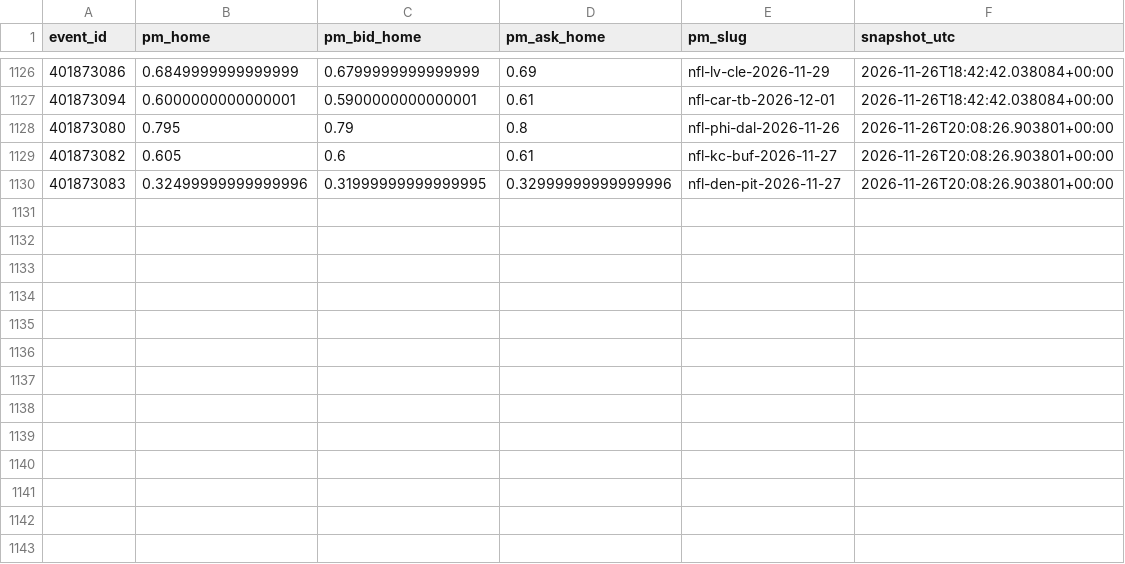
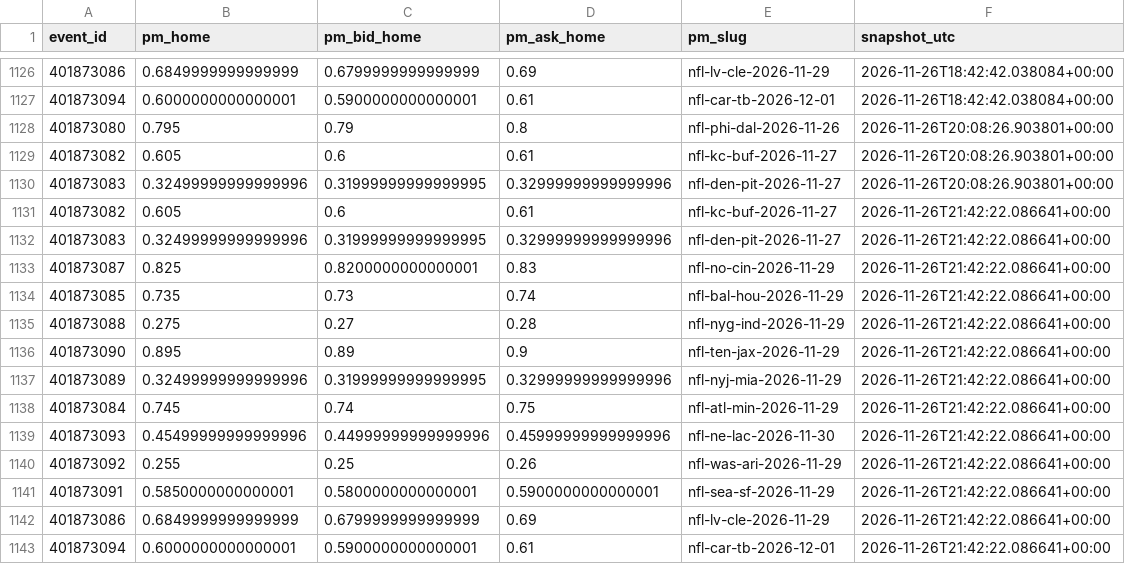
Before and after one commit to gabrielreyesu/mocha-picks, a CSV file: predictions/nfl_polymarket_snapshots.csv, drawn as a sheet; only a part is shown, gaps mark what is left out.

```diff
--- a/predictions/nfl_polymarket_snapshots.csv
+++ b/predictions/nfl_polymarket_snapshots.csv
@@ -1130 +1130,14 @@ event_id,pm_home,pm_bid_home,pm_ask_home,pm_slug,snapshot_utc
 401873083,0.32499999999999996,0.31999999999999995,0.32999999999999996,nfl-den-pit-2026-11-27,2026-11-26T20:08:26.903801+00:00
+401873082,0.605,0.6,0.61,nfl-kc-buf-2026-11-27,2026-11-26T21:42:22.086641+00:00
+401873083,0.32499999999999996,0.31999999999999995,0.32999999999999996,nfl-den-pit-2026-11-27,2026-11-26T21:42:22.086641+00:00
+401873087,0.825,0.8200000000000001,0.83,nfl-no-cin-2026-11-29,2026-11-26T21:42:22.086641+00:00
+401873085,0.735,0.73,0.74,nfl-bal-hou-2026-11-29,2026-11-26T21:42:22.086641+00:00
+401873088,0.275,0.27,0.28,nfl-nyg-ind-2026-11-29,2026-11-26T21:42:22.086641+00:00
+401873090,0.895,0.89,0.9,nfl-ten-jax-2026-11-29,2026-11-26T21:42:22.086641+00:00
+401873089,0.32499999999999996,0.31999999999999995,0.32999999999999996,nfl-nyj-mia-2026-11-29,2026-11-26T21:42:22.086641+00:00
+401873084,0.745,0.74,0.75,nfl-atl-min-2026-11-29,2026-11-26T21:42:22.086641+00:00
+401873093,0.45499999999999996,0.44999999999999996,0.45999999999999996,nfl-ne-lac-2026-11-30,2026-11-26T21:42:22.086641+00:00
+401873092,0.255,0.25,0.26,nfl-was-ari-2026-11-29,2026-11-26T21:42:22.086641+00:00
+401873091,0.5850000000000001,0.5800000000000001,0.5900000000000001,nfl-sea-sf-2026-11-29,2026-11-26T21:42:22.086641+00:00
+401873086,0.6849999999999999,0.6799999999999999,0.69,nfl-lv-cle-2026-11-29,2026-11-26T21:42:22.086641+00:00
+401873094,0.6000000000000001,0.5900000000000001,0.61,nfl-car-tb-2026-12-01,2026-11-26T21:42:22.086641+00:00
```
Also changed, not shown: predictions/nba_kalshi_edges.csv, predictions/nba_polymarket_snapshots.csv, 12 other files.
